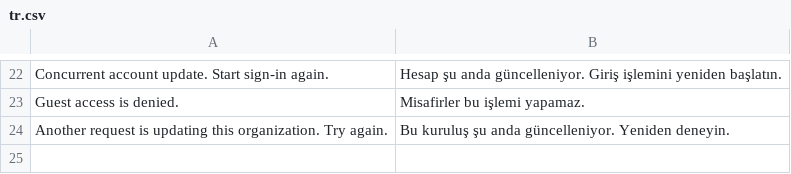
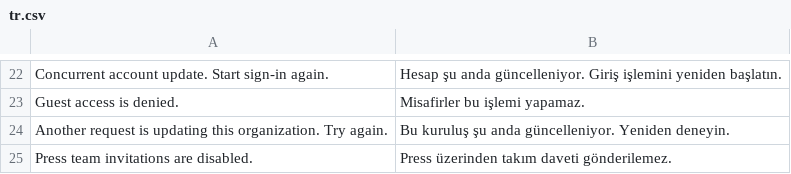
Before and after one commit to metafrappe/backend, a CSV file: apps/press_tr/press_tr/translations/tr.csv, drawn as a sheet; only a part is shown, gaps mark what is left out.

```diff
--- a/apps/press_tr/press_tr/translations/tr.csv
+++ b/apps/press_tr/press_tr/translations/tr.csv
@@ -24 +24,2 @@ Guest access is denied.,Misafirler bu işlemi yapamaz.
 Another request is updating this organization. Try again.,Bu kuruluş şu anda güncelleniyor. Yeniden deneyin.
+Press team invitations are disabled.,Press üzerinden takım daveti gönderilemez.
```
Also changed, not shown: 14 other files.
